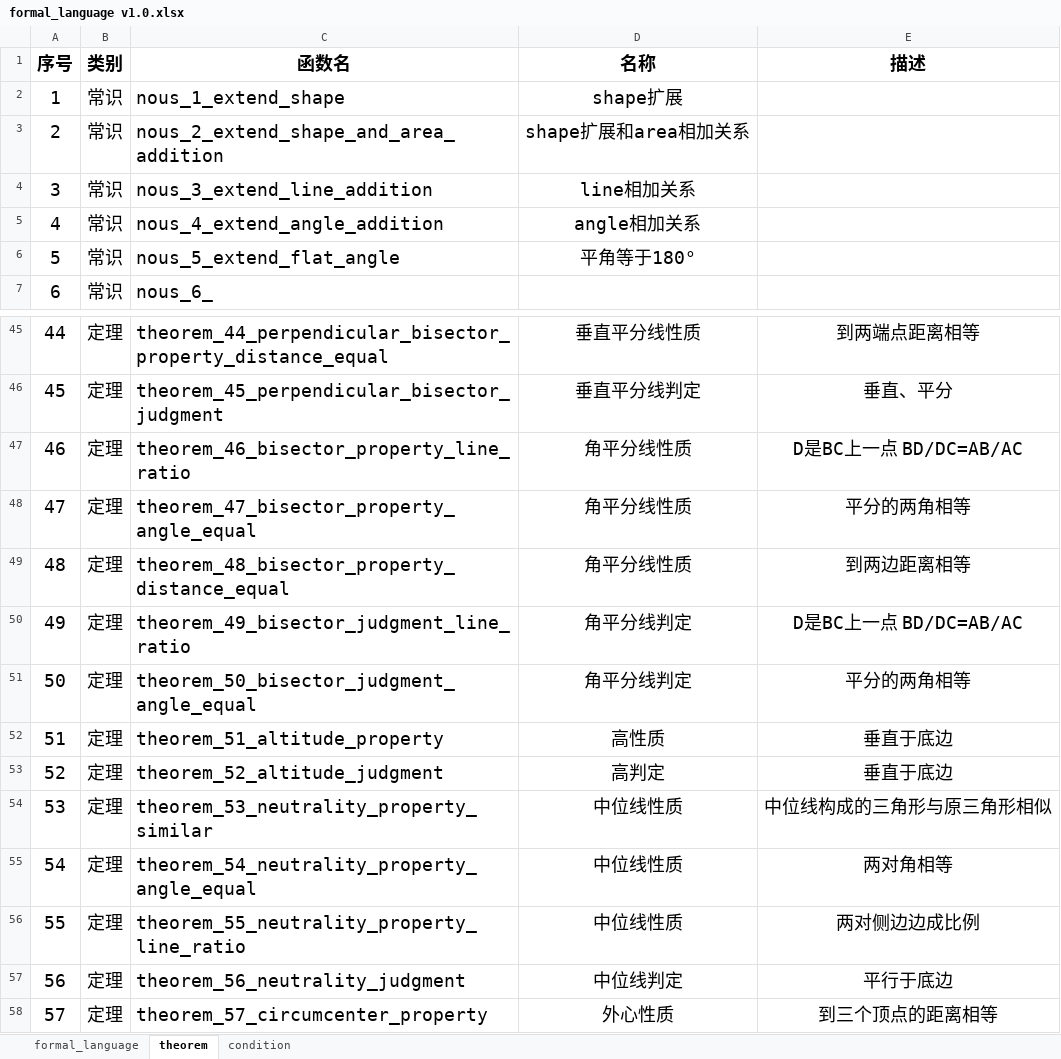
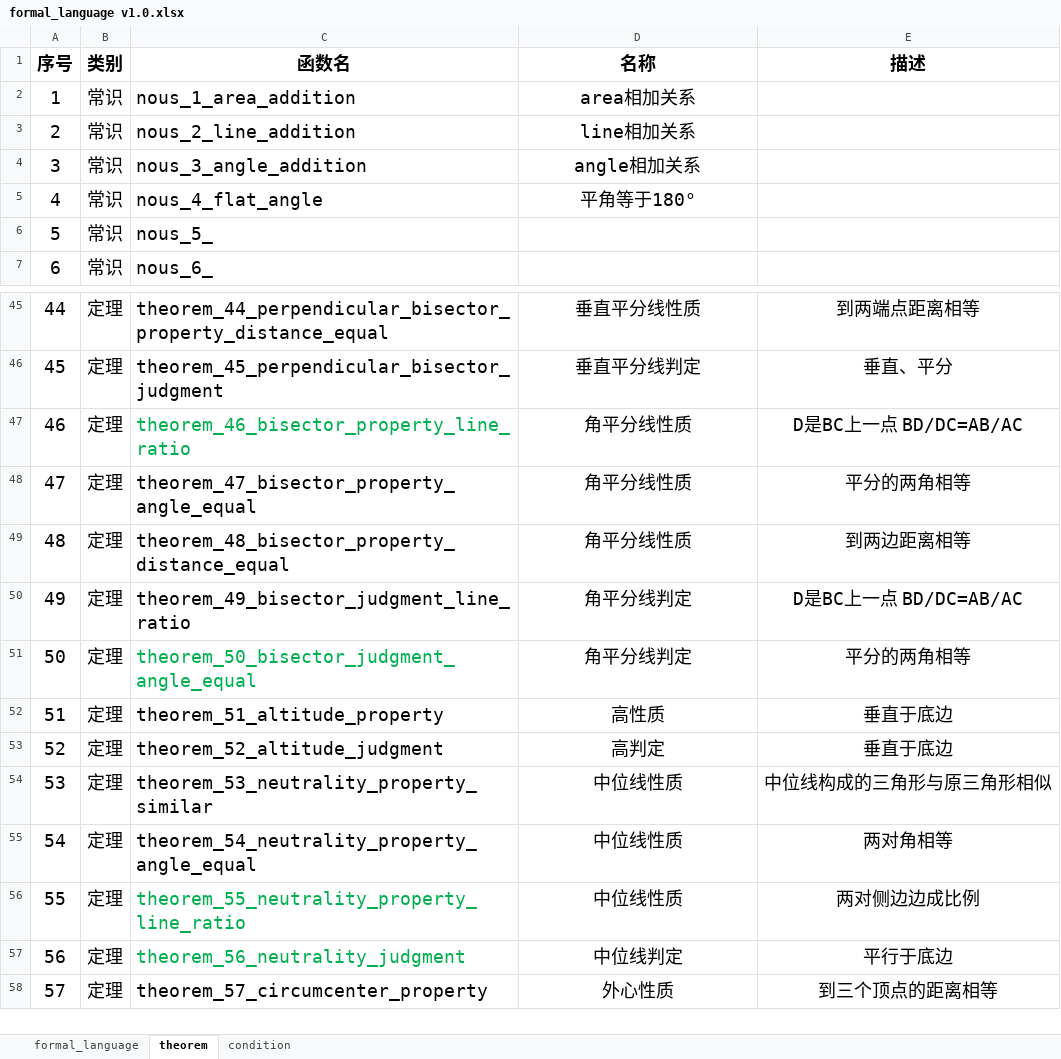
Before and after one commit to BitSecret/HyperGNet, an Excel workbook: GeoMechanical/doc/formal_language v1.0.xlsx, sheet theorem, drawn as a sheet; only a part is shown, gaps mark what is left out; values as stored, in another font and other column widths than the file's, no borders; the diff names each change by its address in the sheet, - before the commit and + after, or states it on an @@ line.

```diff
--- a/GeoMechanical/doc/formal_language v1.0.xlsx (sheet theorem)
+++ b/GeoMechanical/doc/formal_language v1.0.xlsx (sheet theorem)
-C2 (函数名): nous_1_extend_shape
+C2 (函数名): nous_1_area_addition
-D2 (名称): shape扩展
+D2 (名称): area相加关系
-C3 (函数名): nous_2_extend_shape_and_area_addition
+C3 (函数名): nous_2_line_addition
-D3 (名称): shape扩展和area相加关系
+D3 (名称): line相加关系
-C4 (函数名): nous_3_extend_line_addition
+C4 (函数名): nous_3_angle_addition
-D4 (名称): line相加关系
+D4 (名称): angle相加关系
-C5 (函数名): nous_4_extend_angle_addition
+C5 (函数名): nous_4_flat_angle
-D5 (名称): angle相加关系
+D5 (名称): 平角等于180°
-C6 (函数名): nous_5_extend_flat_angle
+C6 (函数名): nous_5_
-D6 (名称): 平角等于180°
+D6 (名称): (empty)
-C47 text colour: black
+C47 text colour: #00B050
-C51 text colour: black
+C51 text colour: #00B050
-C56:C57 text colour: black
+C56:C57 text colour: #00B050
```
Also changed, not shown: sheet condition, 4 other files.
